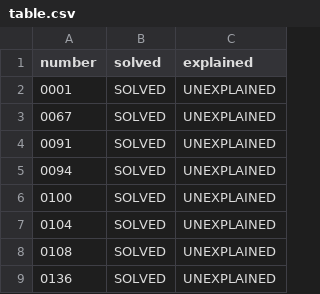
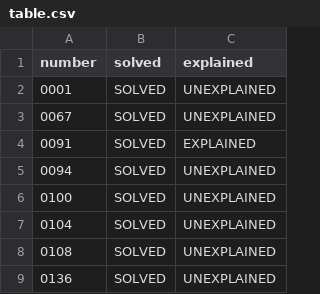
Before and after one commit to PratyushBalaji/One-Line-Leets, a CSV file: .github/misc/table.csv, drawn as a sheet; only a part is shown.

Commit message:
table: update 0091

```diff
--- a/.github/misc/table.csv
+++ b/.github/misc/table.csv
@@ -3,3 +3,3 @@ number,solved,explained
 0067,SOLVED,UNEXPLAINED
-0091,SOLVED,UNEXPLAINED
+0091,SOLVED,EXPLAINED
 0094,SOLVED,UNEXPLAINED
```
Also changed, not shown: 2 other files.
